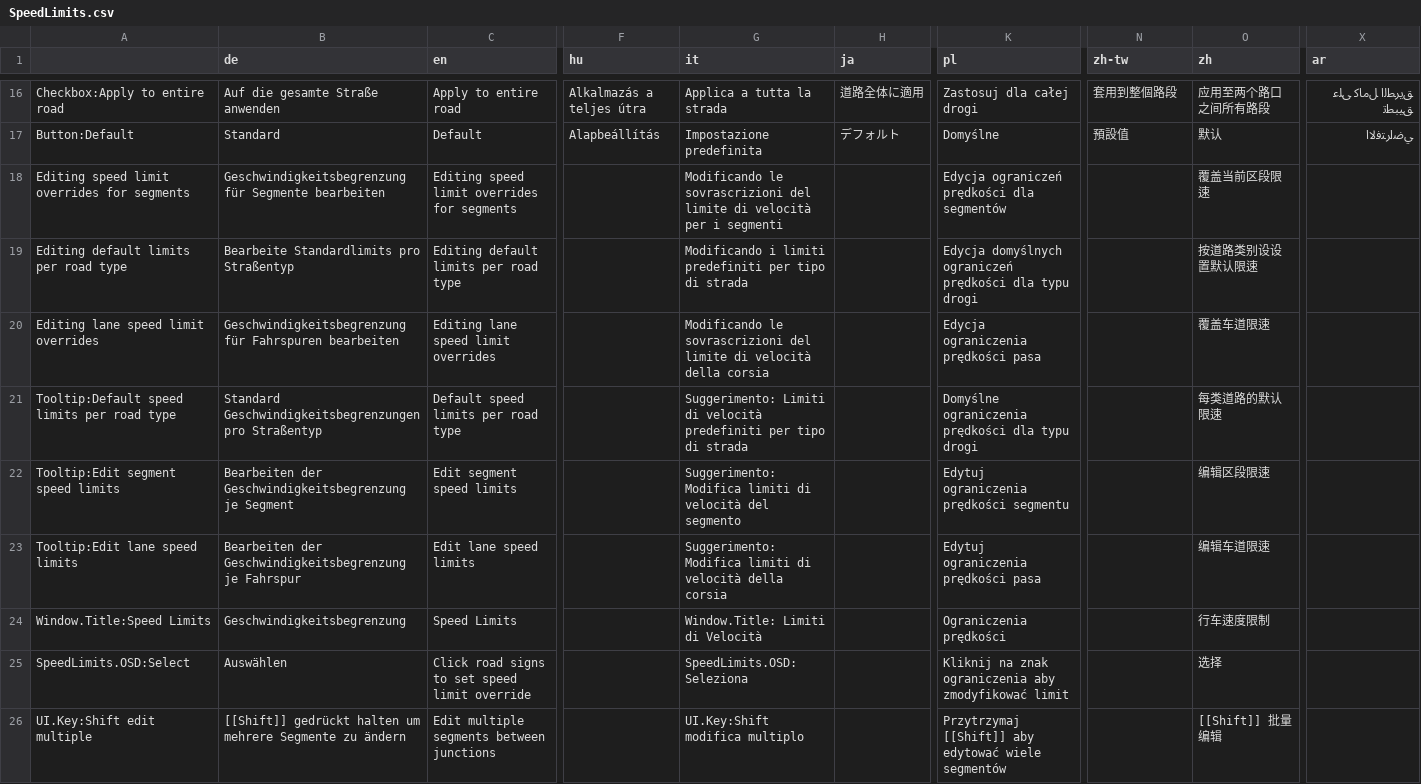
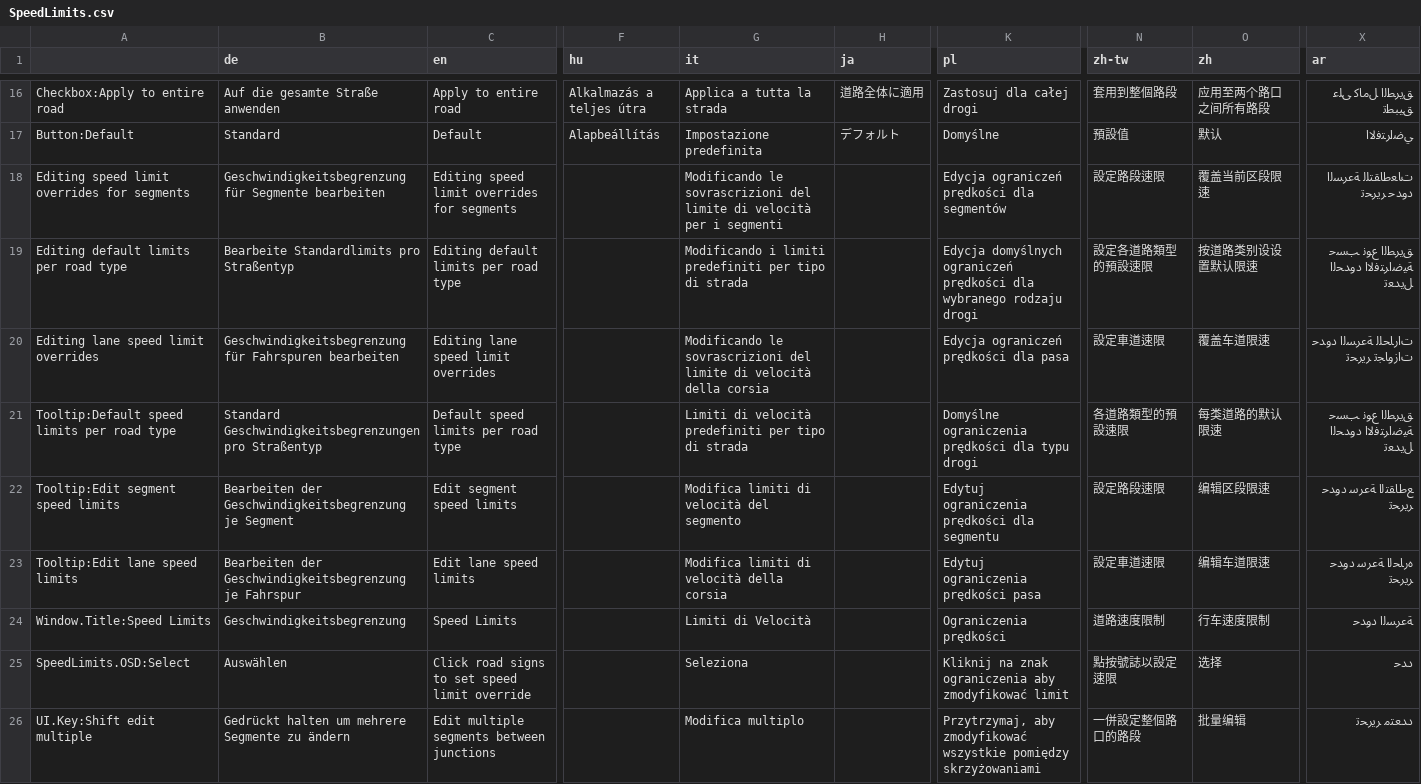
Before and after one commit to CitiesSkylinesMods/TMPE, a CSV file: TLM/TLM/Resources/Translations/SpeedLimits.csv, drawn as a sheet; only a part is shown, gaps mark what is left out; the diff covers the shown part only; the diff names each change by its address in the sheet, - before the commit and + after, or states it on an @@ line.

Commit message:
Translations; UI buttons 40px now to match main menu; Minor corrections

```diff
--- a/TLM/TLM/Resources/Translations/SpeedLimits.csv
+++ b/TLM/TLM/Resources/Translations/SpeedLimits.csv
-N18 (zh-tw): (empty)
+N18 (zh-tw): 設定路段速限
-X18 (ar): (empty)
+X18 (ar): ﺕﺎﻌﻃﺎﻘﺘﻠﻟ ﺔﻋﺮﺴﻟﺍ ﺩﻭﺪﺣ ﺮﻳﺮﺤﺗ
-K19 (pl): …prędkości dla typu drogi
+K19 (pl): …prędkości dla wybranego rodzaju drogi
-N19 (zh-tw): (empty)
+N19 (zh-tw): 設定各道路類型的預設速限
-X19 (ar): (empty)
+X19 (ar): ﻖﻳﺮﻄﻟﺍ ﻉﻮﻧ ﺐﺴﺣ ﺔﻴﺿﺍﺮﺘﻓﻻﺍ ﺩﻭﺪﺤﻟﺍ ﻞﻳﺪﻌﺗ
-K20 (pl): Edycja ograniczenia prędkości pasa
+K20 (pl): Edycja ograniczeń prędkości dla pasa
-N20 (zh-tw): (empty)
+N20 (zh-tw): 設定車道速限
-X20 (ar): (empty)
+X20 (ar): ﺕﺍﺭﺎﺤﻠﻟ ﺔﻋﺮﺴﻟﺍ ﺩﻭﺪﺣ ﺕﺍﺯﻭﺎﺠﺗ ﺮﻳﺮﺤﺗ
-G21 (it): Suggerimento: Limiti di…
+G21 (it): Limiti di…
-N21 (zh-tw): (empty)
+N21 (zh-tw): 各道路類型的預設速限
-X21 (ar): (empty)
+X21 (ar): ﻖﻳﺮﻄﻟﺍ ﻉﻮﻧ ﺐﺴﺣ ﺔﻴﺿﺍﺮﺘﻓﻻﺍ ﺩﻭﺪﺤﻟﺍ ﻞﻳﺪﻌﺗ
-G22 (it): Suggerimento: Modifica limiti…
+G22 (it): Modifica limiti…
-K22 (pl): Edytuj ograniczenia prędkości segmentu
+K22 (pl): Edytuj ograniczenia prędkości dla segmentu
-N22 (zh-tw): (empty)
+N22 (zh-tw): 設定路段速限
-X22 (ar): (empty)
+X22 (ar): ﻊﻃﺎﻘﺘﻟﺍ ﺔﻋﺮﺳ ﺩﻭﺪﺣ ﺮﻳﺮﺤﺗ
-G23 (it): Suggerimento: Modifica limiti…
+G23 (it): Modifica limiti…
-N23 (zh-tw): (empty)
+N23 (zh-tw): 設定車道速限
-X23 (ar): (empty)
+X23 (ar): ﻩﺭﺎﺤﻟﺍ ﺔﻋﺮﺳ ﺩﻭﺪﺣ ﺮﻳﺮﺤﺗ
-G24 (it): Window.Title: Limiti di Velocità
+G24 (it): Limiti di Velocità
-N24 (zh-tw): (empty)
+N24 (zh-tw): 道路速度限制
-X24 (ar): (empty)
+X24 (ar): ﺔﻋﺮﺴﻟﺍ ﺩﻭﺪﺣ
-G25 (it): SpeedLimits.OSD: Seleziona
+G25 (it): Seleziona
-N25 (zh-tw): (empty)
+N25 (zh-tw): 點按號誌以設定速限
-X25 (ar): (empty)
+X25 (ar): ﺩﺪﺣ
-B26 (de): [[Shift]] gedrückt halten um…
+B26 (de): Gedrückt halten um…
-G26 (it): UI.Key:Shift modifica multiplo
+G26 (it): Modifica multiplo
-K26 (pl): Przytrzymaj [[Shift]] aby edytować wiele segmentów
+K26 (pl): Przytrzymaj, aby zmodyfikować wszystkie pomiędzy skrzyżowaniami
-N26 (zh-tw): (empty)
+N26 (zh-tw): 一併設定整個路口的路段
-O26 (zh): [[Shift]] 批量编辑
+O26 (zh): 批量编辑
-X26 (ar): (empty)
+X26 (ar): ﺩﺪﻌﺘﻣ ﺮﻳﺮﺤﺗ
```
Also changed, not shown: 49 edited cells elsewhere in this file, TLM/TLM/Resources/Translations/Options.csv, TLM/TLM/Resources/Translations/VehicleRestrictions.csv, 3 other files.
